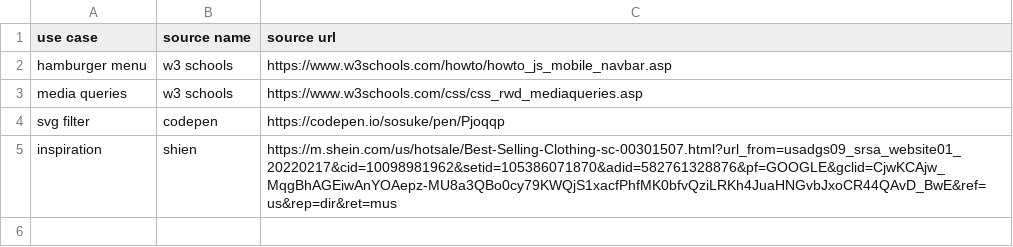
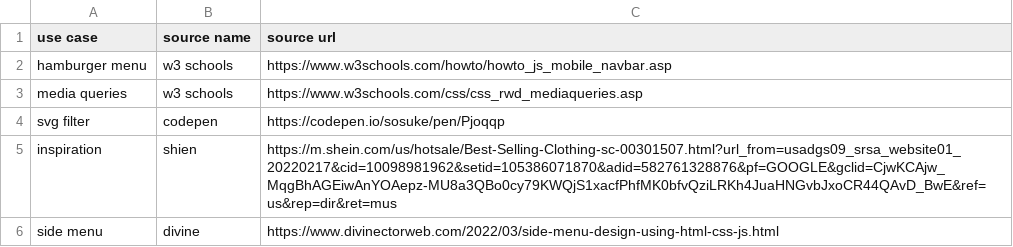
Before and after one commit to MarquisTheCoder/ShoppingPage, a CSV file: imgs/planning/sources.csv, drawn as a sheet; the diff names each change by its address in the sheet, - before the commit and + after, or states it on an @@ line.

```diff
--- a/imgs/planning/sources.csv
+++ b/imgs/planning/sources.csv
+row 6: side menu | divine | https://www.divinectorweb.com/2022/03/side-menu-design-using-html-css-js.html
```
Also changed, not shown: 1 other file.
